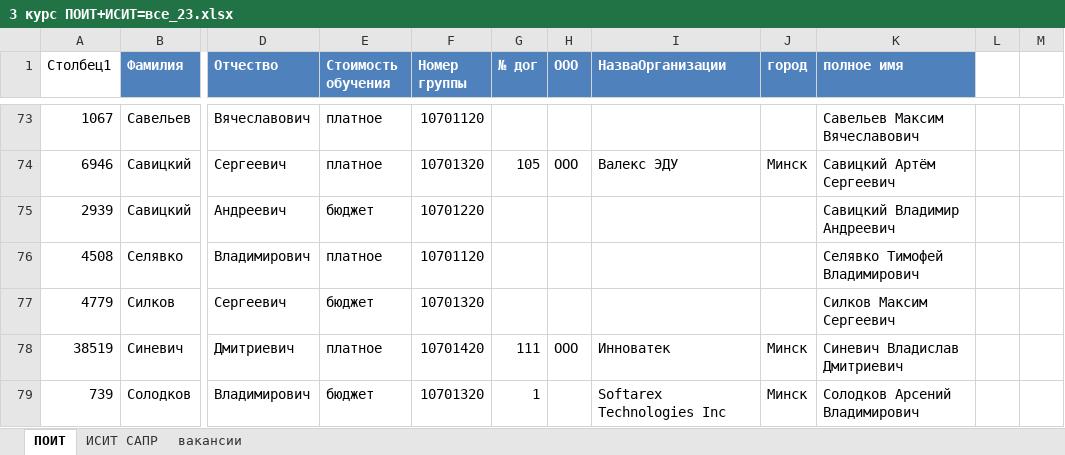
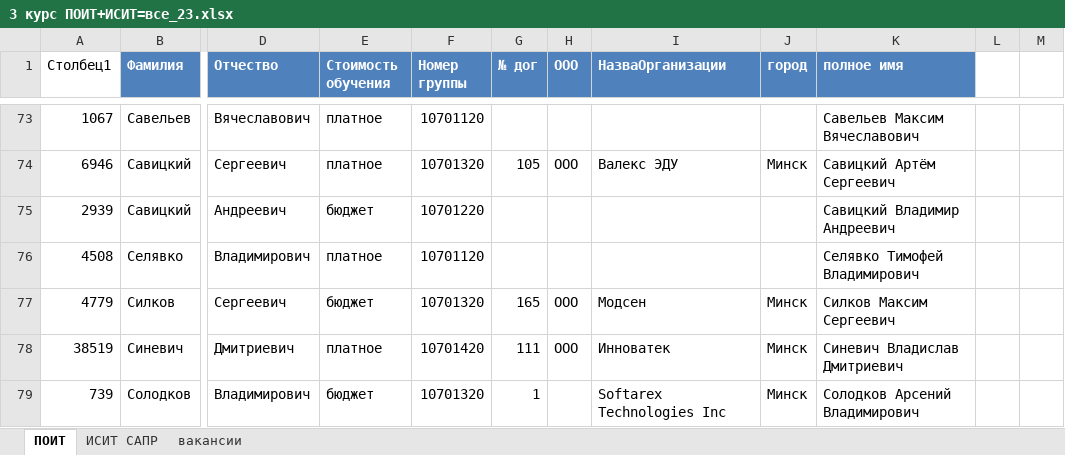
Before and after one commit to stankstasgit23/PractikaK3-23, an Excel workbook: 3 курс ПОИТ+ИСИТ=все_23.xlsx, sheet ПОИТ, drawn as a sheet; only a part is shown, gaps mark what is left out; values as stored, in another font and other column widths than the file's, no borders; charts and pictures and conditional formats and table styles not drawn; the diff covers the shown part only; the diff names each change by its address in the sheet, - before the commit and + after, or states it on an @@ line.

```diff
--- a/3 курс ПОИТ+ИСИТ=все_23.xlsx (sheet ПОИТ)
+++ b/3 курс ПОИТ+ИСИТ=все_23.xlsx (sheet ПОИТ)
-G77 (№ дог): (empty)
+G77 (№ дог): 165
-H77 (ООО): (empty)
+H77 (ООО): ООО
-I77 (НазваОрганизации): (empty)
+I77 (НазваОрганизации): Модсен
-J77 (город): (empty)
+J77 (город): Минск
```
Also changed, not shown: 3 added rows, 3 removed rows, 87 edited cells and cell formats elsewhere in this sheet, sheet ИСИТ САПР, charts or pictures.
